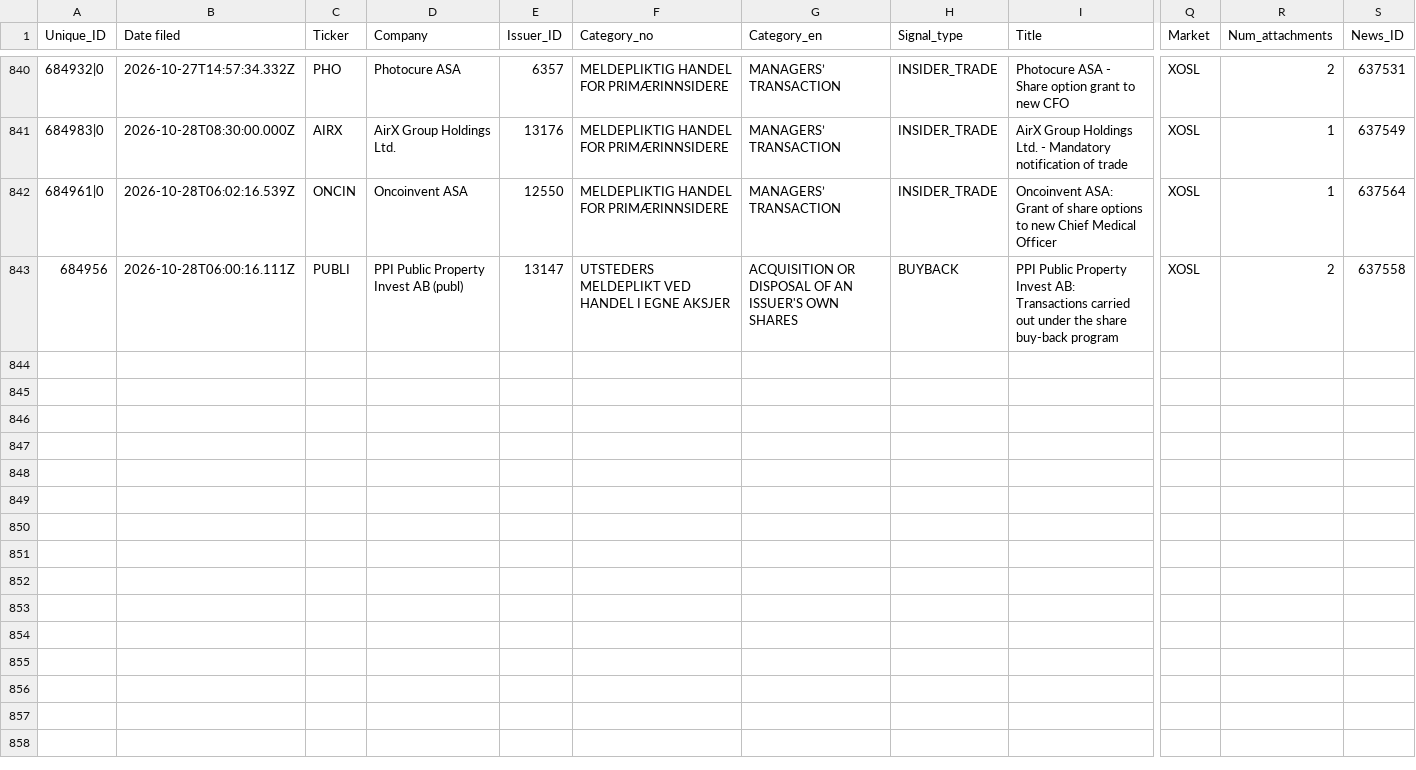
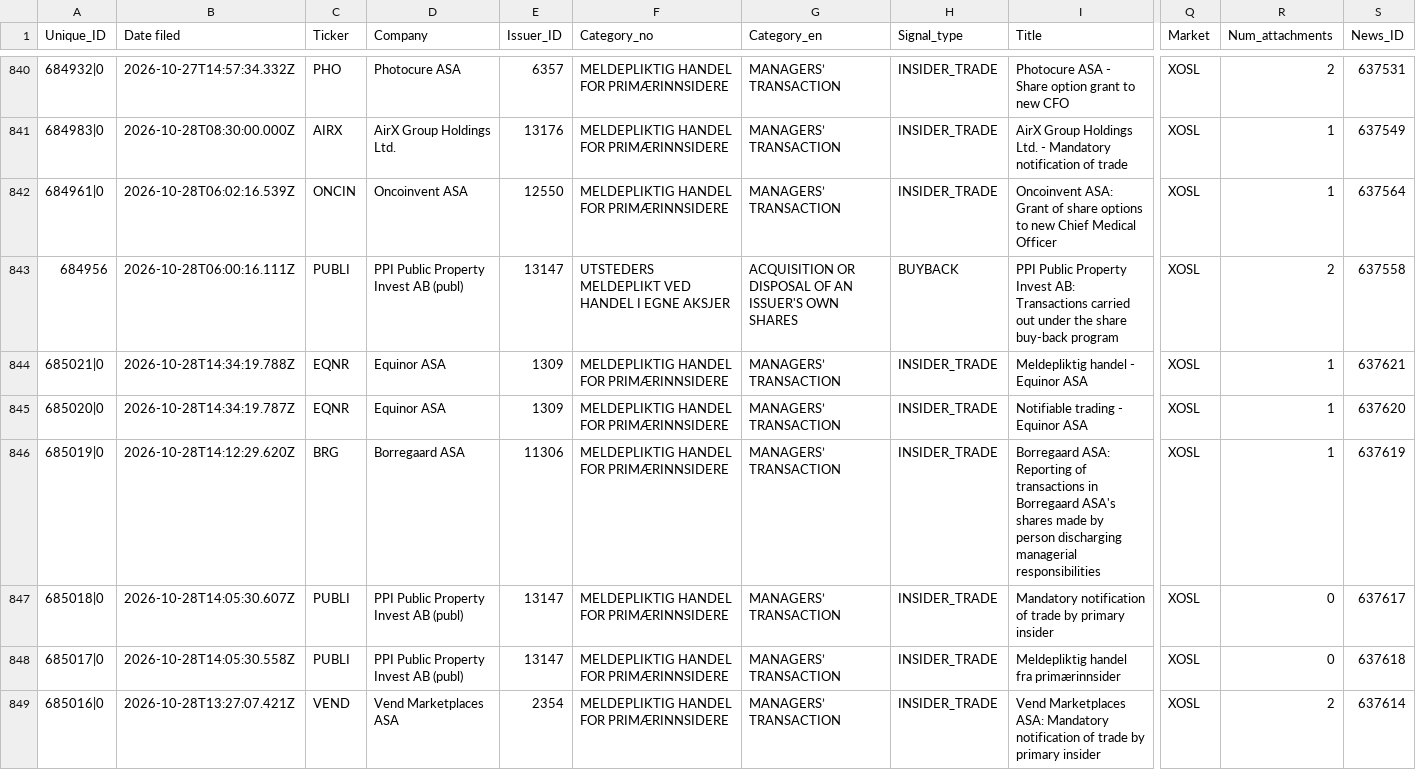
Before and after one commit to mariuslandmark-ai/insider-tracker-no, a CSV file: data/insider_trades.csv, drawn as a sheet; only a part is shown, gaps mark what is left out; rows hold the shown columns only; the diff covers the shown part only; the diff names each change by its address in the sheet, - before the commit and + after, or states it on an @@ line.

```diff
--- a/data/insider_trades.csv
+++ b/data/insider_trades.csv
+row 844: 685021|0 | 2026-10-28T14:34:19.788Z | EQNR | Equinor ASA | 1309 | MELDEPLIKTIG HANDEL FOR PRIMÆRINNSIDERE | MANAGERS’ TRANSACTION | INSIDER_TRADE | Meldepliktig handel - Equinor ASA | XOSL | 1 | 637621
+row 845: 685020|0 | 2026-10-28T14:34:19.787Z | EQNR | Equinor ASA | 1309 | MELDEPLIKTIG HANDEL FOR PRIMÆRINNSIDERE | MANAGERS’ TRANSACTION | INSIDER_TRADE | Notifiable trading - Equinor ASA | XOSL | 1 | 637620
+row 846: 685019|0 | 2026-10-28T14:12:29.620Z | BRG | Borregaard ASA | 11306 | MELDEPLIKTIG HANDEL FOR PRIMÆRINNSIDERE | MANAGERS’ TRANSACTION | INSIDER_TRADE | Borregaard ASA: Reporting of transactions in Borregaard ASA's shares made by person discharging managerial responsibilities | XOSL | 1 | 637619
+row 847: 685018|0 | 2026-10-28T14:05:30.607Z | PUBLI | PPI Public Property Invest AB (publ) | 13147 | MELDEPLIKTIG HANDEL FOR PRIMÆRINNSIDERE | MANAGERS’ TRANSACTION | INSIDER_TRADE | Mandatory notification of trade by primary insider | XOSL | 0 | 637617
+row 848: 685017|0 | 2026-10-28T14:05:30.558Z | PUBLI | PPI Public Property Invest AB (publ) | 13147 | MELDEPLIKTIG HANDEL FOR PRIMÆRINNSIDERE | MANAGERS’ TRANSACTION | INSIDER_TRADE | Meldepliktig handel fra primærinnsider | XOSL | 0 | 637618
+row 849: 685016|0 | 2026-10-28T13:27:07.421Z | VEND | Vend Marketplaces ASA | 2354 | MELDEPLIKTIG HANDEL FOR PRIMÆRINNSIDERE | MANAGERS’ TRANSACTION | INSIDER_TRADE | Vend Marketplaces ASA: Mandatory notification of trade by primary insider | XOSL | 2 | 637614
```
Also changed, not shown: 6 added rows elsewhere in this file.
